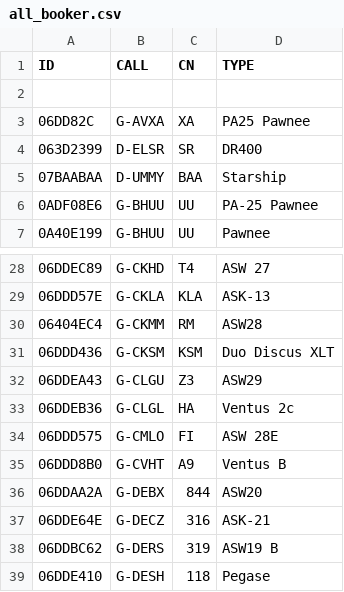
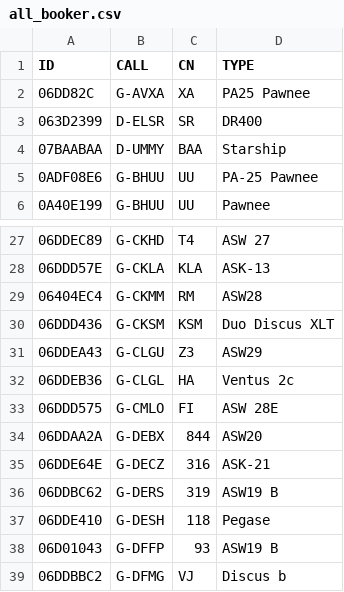
Before and after one commit to scorer/contestants, a CSV file: all_booker.csv, drawn as a sheet; only a part is shown, gaps mark what is left out; the shorter side is filled out with more unchanged rows.

Commit message:
Update all_booker.csv

```diff
--- a/all_booker.csv
+++ b/all_booker.csv
@@ -1,3 +1,2 @@
 ID,CALL,CN,TYPE
-
 06DD82C,G-AVXA,XA,PA25 Pawnee
@@ -34,3 +33,2 @@ ID,CALL,CN,TYPE
 06DDD575,G-CMLO,FI,ASW 28E
-06DDD8B0,G-CVHT,A9,Ventus B
 06DDAA2A,G-DEBX,844,ASW20
```
